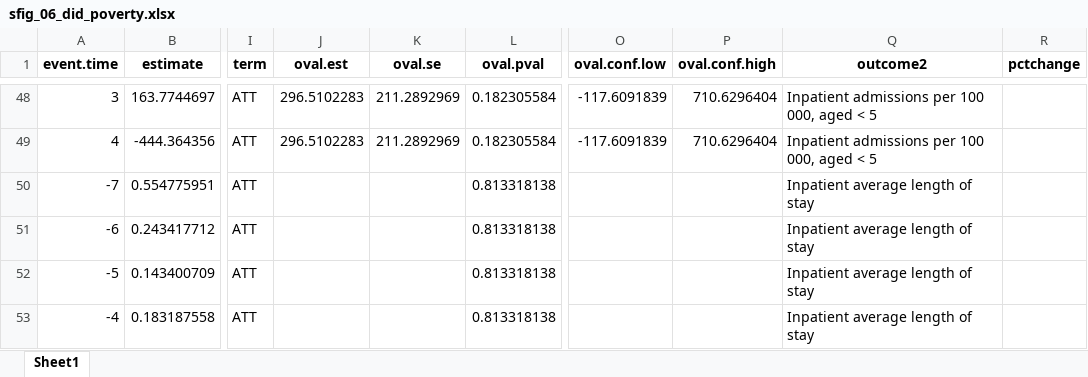
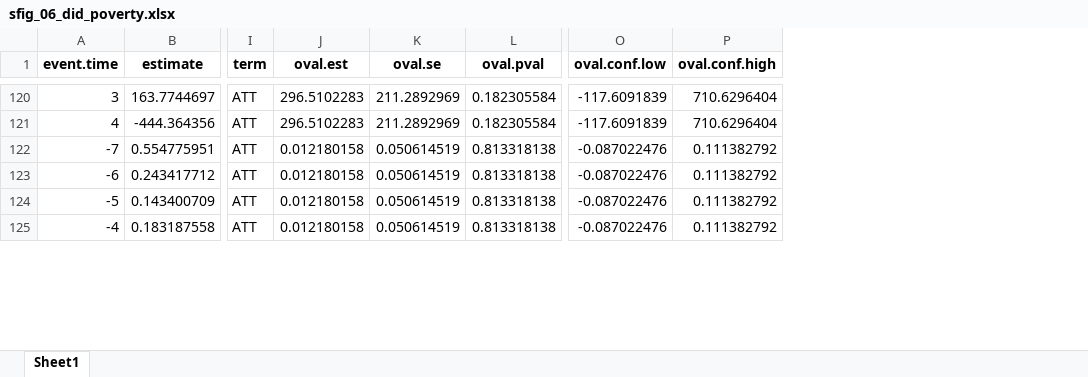
Before and after one commit to sekeundanielyu/lao_nhi, an Excel workbook: 1 NHI impact/output/sfig_06_did_poverty.xlsx, sheet Sheet1, drawn as a sheet; only a part is shown, gaps mark what is left out; values as stored, in another font and other column widths than the file's, no borders; removed rows and columns are numbered as before the commit, all else as after; the diff covers the shown part only; the diff names each change by its address in the sheet, - before the commit and + after, or states it on an @@ line.

```diff
--- a/1 NHI impact/output/sfig_06_did_poverty.xlsx (sheet Sheet1)
+++ b/1 NHI impact/output/sfig_06_did_poverty.xlsx (sheet Sheet1)
-column Q (outcome2), rows 48-53: Inpatient admissions per 100 000, aged < 5 | Inpatient admissions per 100 000, aged < 5 | Inpatient average length of stay | Inpatient average length of stay | Inpatient average length of stay | Inpatient average length of stay
-column R (pctchange), empty
-J122:J125 (oval.est): (empty)
+J122:J125 (oval.est): 0.012180158
-K122:K125 (oval.se): (empty)
+K122:K125 (oval.se): 0.050614519
-O122:O125 (oval.conf.low): (empty)
+O122:O125 (oval.conf.low): -0.087022476
-P122:P125 (oval.conf.high): (empty)
+P122:P125 (oval.conf.high): 0.111382792
```
Also changed, not shown: 72 added rows and 320 edited cells elsewhere in this sheet, 1 NHI impact/output/fig_03_did_main.xlsx, 1 NHI impact/output/sfig_03_pta_overall.xlsx, 8 other files.
